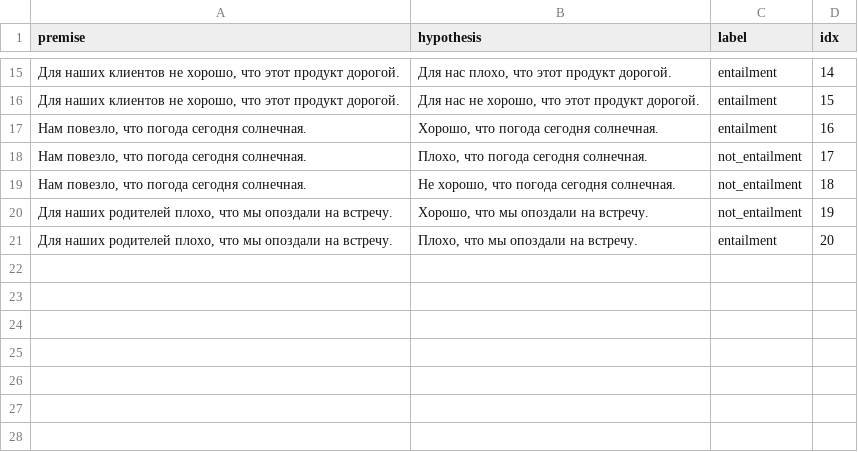
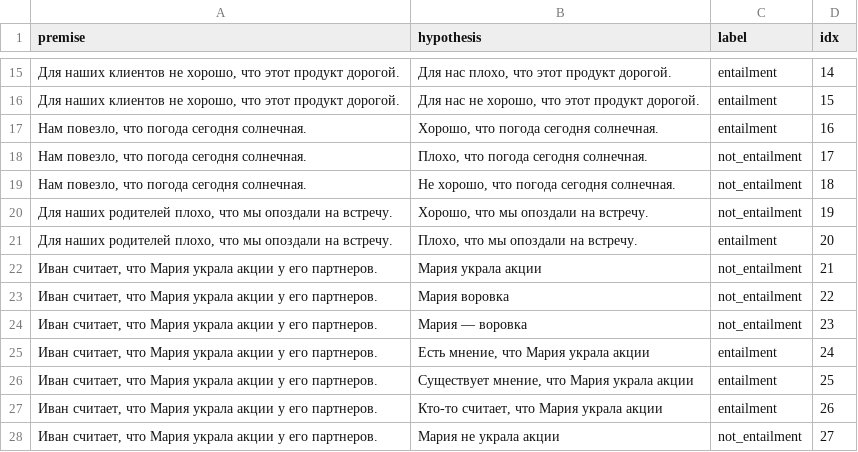
Before and after one commit to Marwolaeth/SemanticDifferentialNLP, a CSV file: data/nli_data_2024-12-16.csv, drawn as a sheet; only a part is shown, gaps mark what is left out.

Commit message:
Examples of modality

```diff
--- a/data/nli_data_2024-12-16.csv
+++ b/data/nli_data_2024-12-16.csv
@@ -21 +21,8 @@
 "Для наших родителей плохо, что мы опоздали на встречу.","Плохо, что мы опоздали на встречу.","entailment",20
+"Иван считает, что Мария украла акции у его партнеров.","Мария украла акции","not_entailment",21
+"Иван считает, что Мария украла акции у его партнеров.","Мария воровка","not_entailment",22
+"Иван считает, что Мария украла акции у его партнеров.","Мария — воровка","not_entailment",23
+"Иван считает, что Мария украла акции у его партнеров.","Есть мнение, что Мария украла акции","entailment",24
+"Иван считает, что Мария украла акции у его партнеров.","Существует мнение, что Мария украла акции","entailment",25
+"Иван считает, что Мария украла акции у его партнеров.","Кто-то считает, что Мария украла акции","entailment",26
+"Иван считает, что Мария украла акции у его партнеров.","Мария не украла акции","not_entailment",27
```
